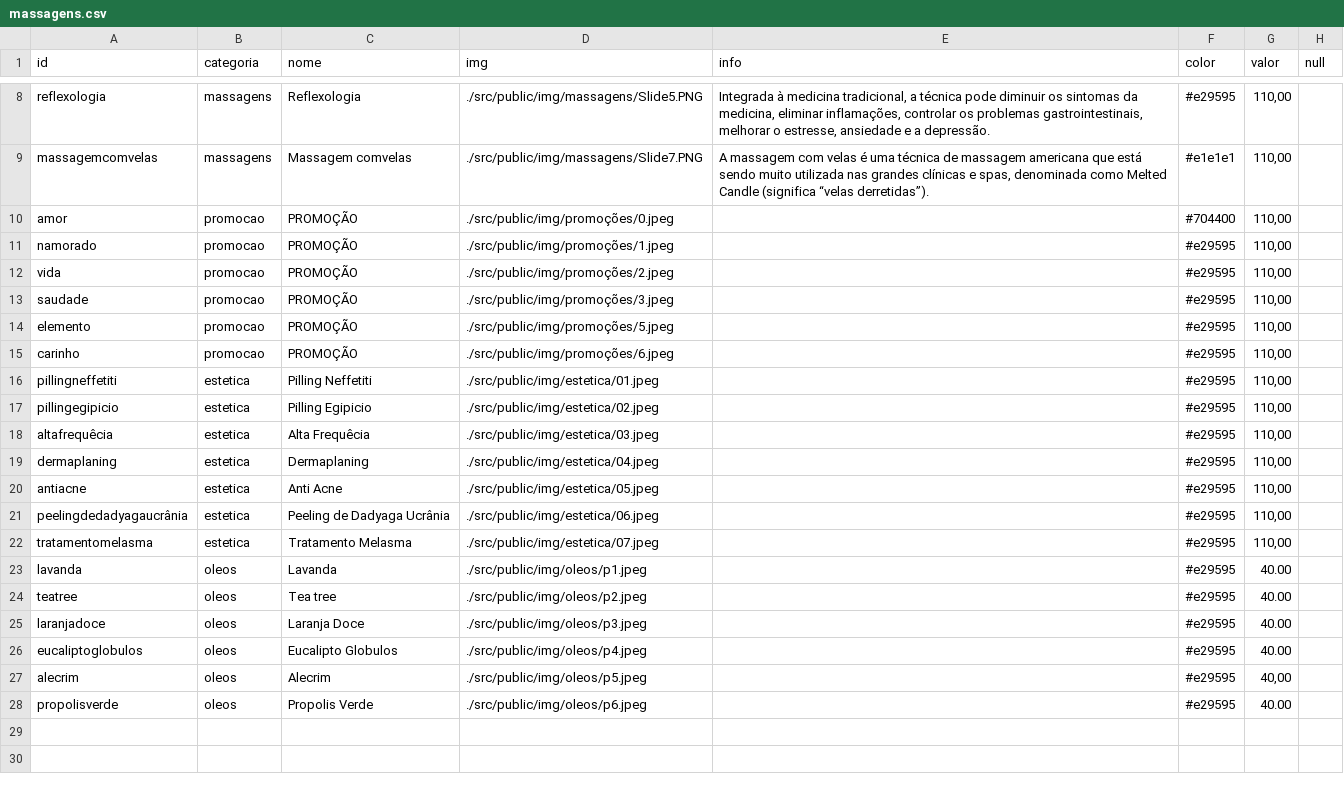
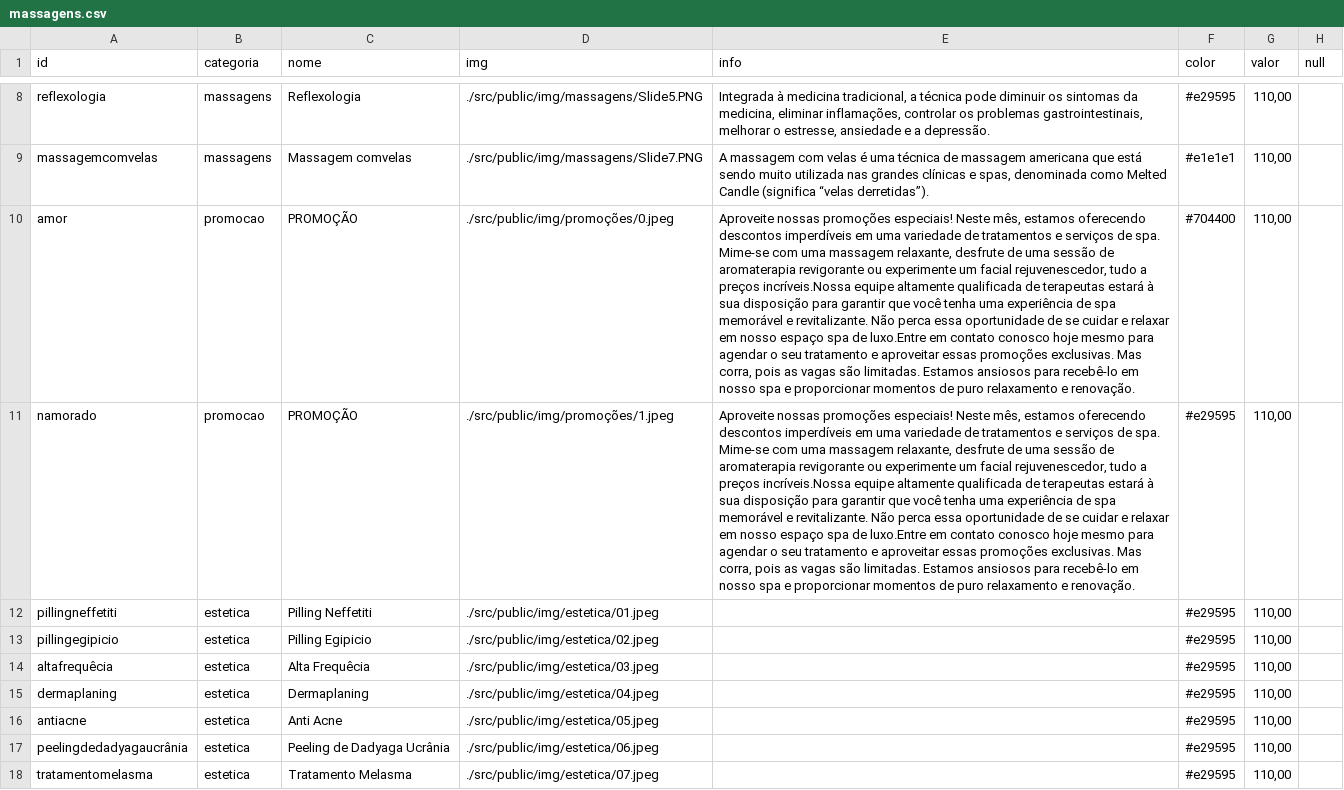
Before and after one commit to AliferSouza/spavidasants, a CSV file: src/public/data/massagens/massagens.csv, drawn as a sheet; only a part is shown, gaps mark what is left out; the shorter side is filled out with more unchanged rows; the diff names each change by its address in the sheet, - before the commit and + after, or states it on an @@ line.

```diff
--- a/src/public/data/massagens/massagens.csv
+++ b/src/public/data/massagens/massagens.csv
-E10:E11 (info): (empty)
+E10:E11 (info): Aproveite nossas promoções especiais! Neste mês, estamos oferecendo descontos imperdíveis em uma variedade de tratamentos e serviços de spa. Mime-se com uma massagem relaxante, desfrute de uma sessão de aromaterapia revigorante ou experimente um facial rejuvenescedor, tudo a preços incríveis.Nossa equipe altamente qualificada de terapeutas estará à sua disposição para garantir que você tenha uma experiência de spa memorável e revitalizante. Não perca essa oportunidade de se cuidar e relaxar em nosso espaço spa de luxo.Entre em contato conosco hoje mesmo para agendar o seu tratamento e aproveitar essas promoções exclusivas. Mas corra, pois as vagas são limitadas. Estamos ansiosos para recebê-lo em nosso spa e proporcionar momentos de puro relaxamento e renovação.
-row 12: vida | promocao | PROMOÇÃO | ./src/public/img/promoções/2.jpeg |  | #e29595 | 110,00
-row 13: saudade | promocao | PROMOÇÃO | ./src/public/img/promoções/3.jpeg |  | #e29595 | 110,00
-row 14: elemento | promocao | PROMOÇÃO | ./src/public/img/promoções/5.jpeg |  | #e29595 | 110,00
-row 15: carinho | promocao | PROMOÇÃO | ./src/public/img/promoções/6.jpeg |  | #e29595 | 110,00
```
Also changed, not shown: 30 other files.
